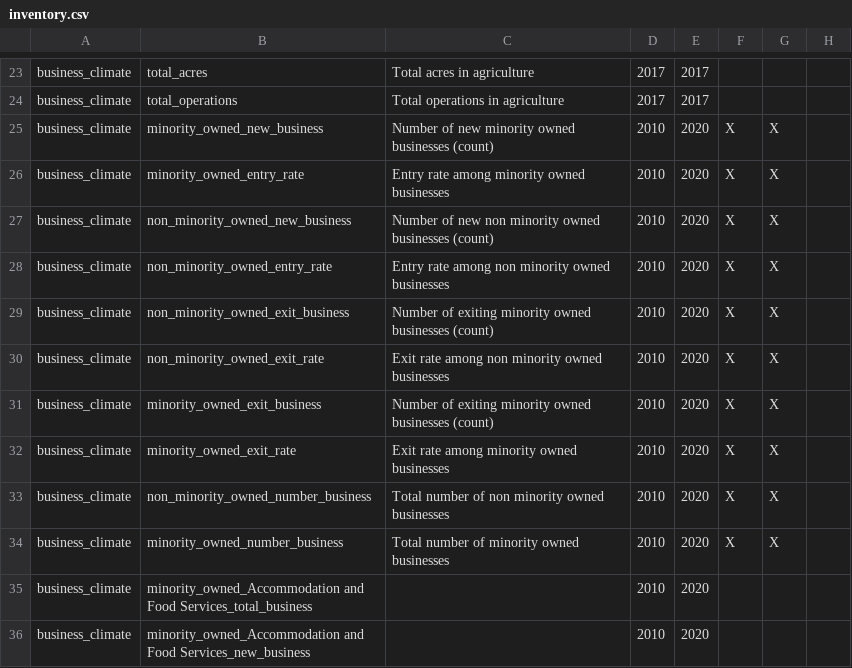
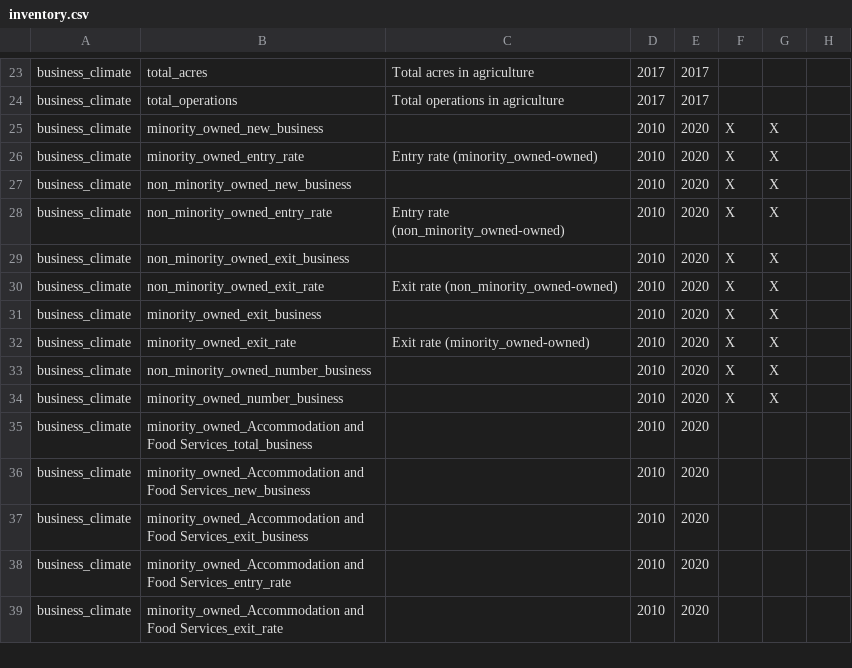
Before and after one commit to uva-bi-sdad/sdc.all, a CSV file: docs/inventory.csv, drawn as a sheet; only a part is shown, gaps mark what is left out; the shorter side is filled out with more unchanged rows; the diff covers the shown part only; the diff names each change by its address in the sheet, - before the commit and + after, or states it on an @@ line.

```diff
--- a/docs/inventory.csv
+++ b/docs/inventory.csv
-C25: Number of new minority owned businesses (count)
+C25: (empty)
-C26: Entry rate among minority owned businesses
+C26: Entry rate (minority_owned-owned)
-C27: Number of new non minority owned businesses (count)
+C27: (empty)
-C28: Entry rate among non minority owned businesses
+C28: Entry rate (non_minority_owned-owned)
-C29: Number of exiting minority owned businesses (count)
+C29: (empty)
-C30: Exit rate among non minority owned businesses
+C30: Exit rate (non_minority_owned-owned)
-C31: Number of exiting minority owned businesses (count)
+C31: (empty)
-C32: Exit rate among minority owned businesses
+C32: Exit rate (minority_owned-owned)
-C33: Total number of non minority owned businesses
+C33: (empty)
-C34: Total number of minority owned businesses
+C34: (empty)
```
Also changed, not shown: 25 edited cells elsewhere in this file, 45 other files.
